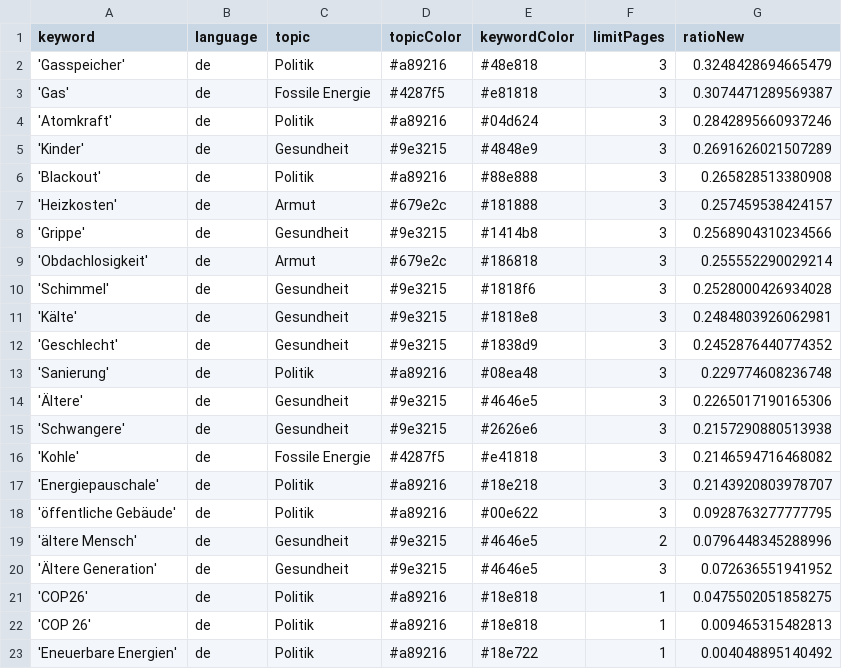
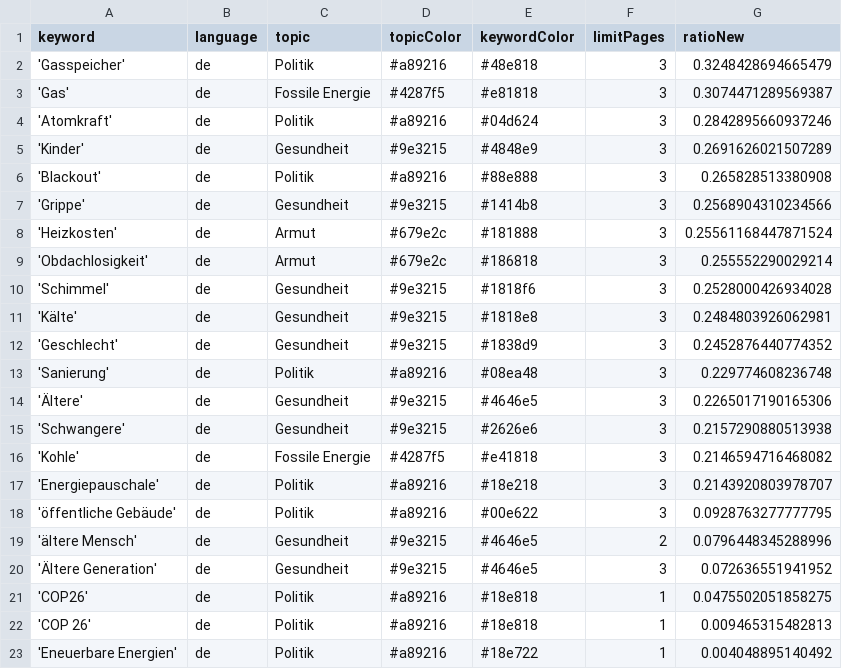
Before and after one commit to tlais147-physgeo01/winterIsComing2, a CSV file: keywords.csv, drawn as a sheet; removed rows and columns are numbered as before the commit, all else as after; the diff names each change by its address in the sheet, - before the commit and + after, or states it on an @@ line.

```diff
--- a/keywords.csv
+++ b/keywords.csv
-row 7: 'Heizkosten' | de | Armut | #679e2c | #181888 | 3 | 0.257459538424157
+row 8: 'Heizkosten' | de | Armut | #679e2c | #181888 | 3 | 0.25561168447871524
```
Also changed, not shown: 1 other file.
